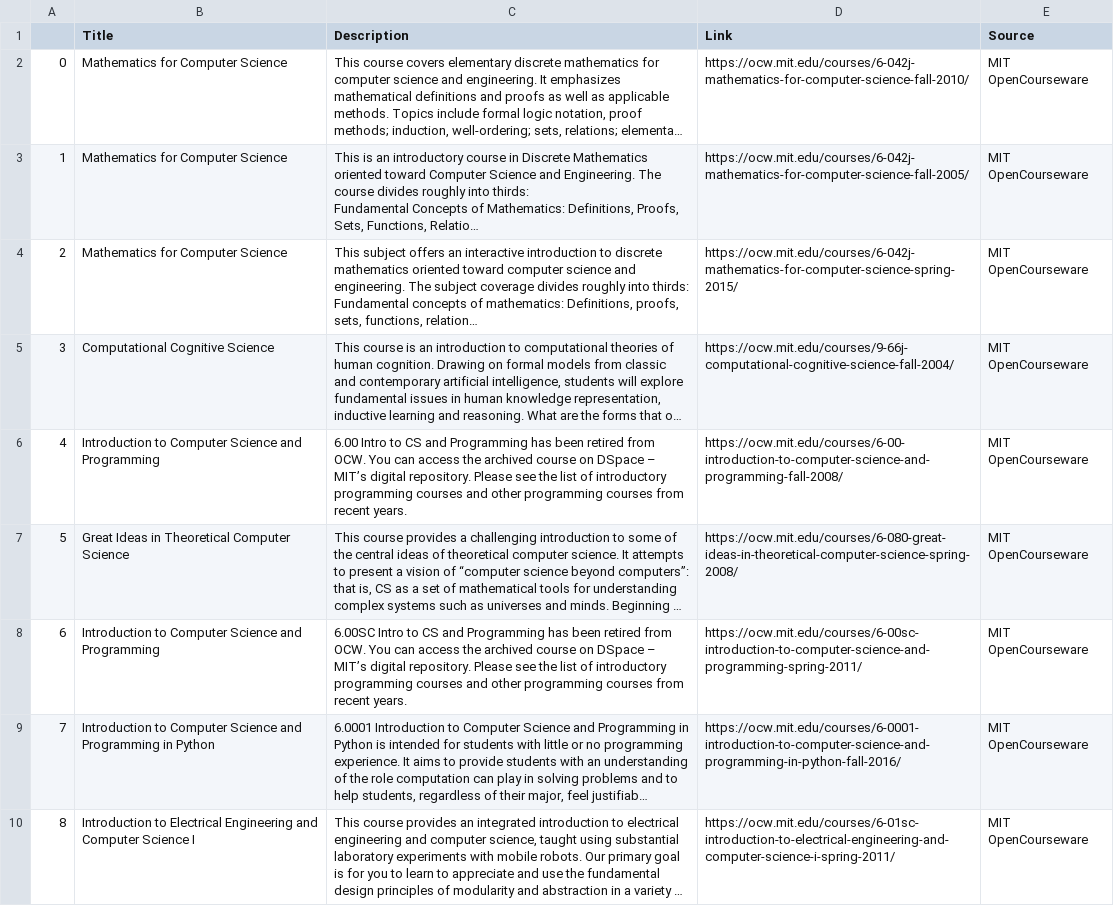
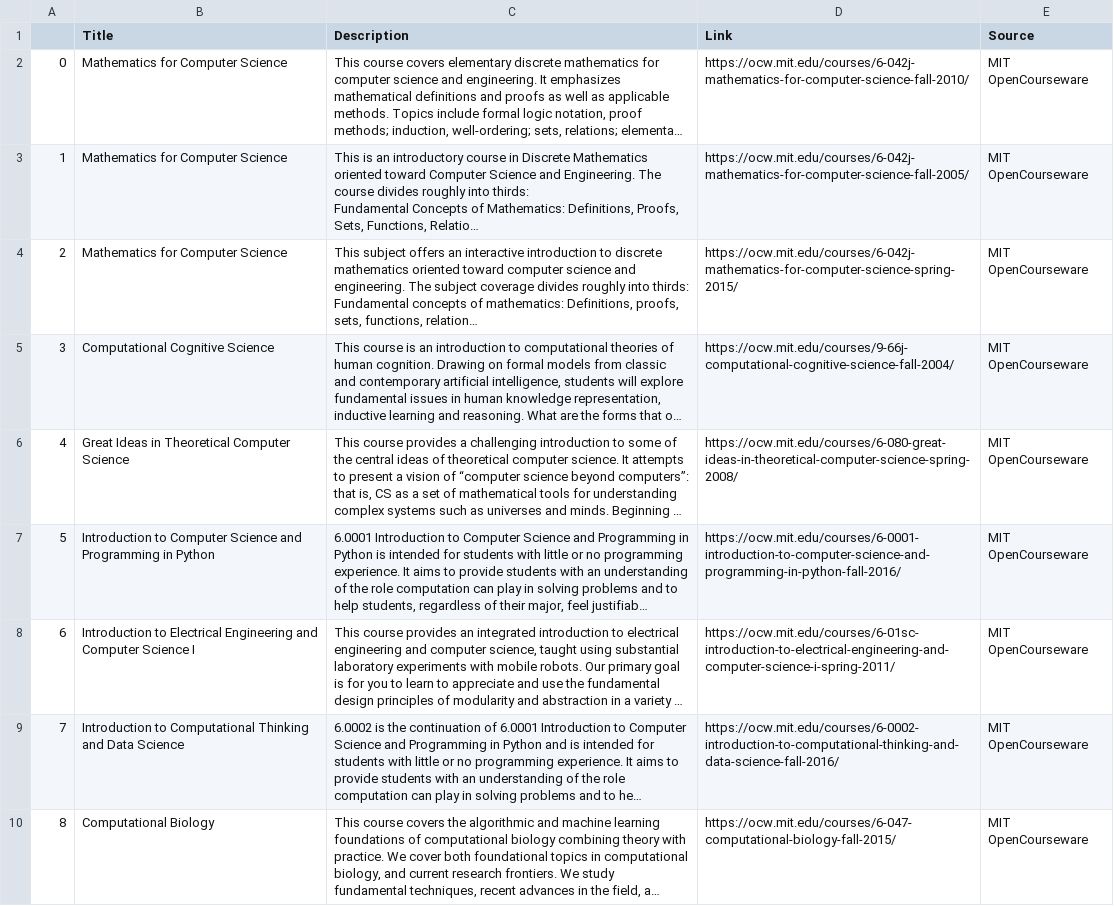
Before and after one commit to Lois-Wong/open-cs-courseware-scrapy, a CSV file: all_courses.csv, drawn as a sheet; only a part is shown; the shorter side is filled out with more unchanged rows; long unchanged cells end in …; removed rows and columns are numbered as before the commit, all else as after; the diff names each change by its address in the sheet, - before the commit and + after, or states it on an @@ line.

Commit message:
remove courses that have been taken out

```diff
--- a/all_courses.csv
+++ b/all_courses.csv
-row 6: 4 | Introduction to Computer Science and Programming | 6.00 Intro to CS and Programming has been retired from OCW. You can access the archived course on DSpace – MIT’s digital repository. Please see the list of introductory programming courses and other programming courses from recent years. | https://ocw.mit.edu/courses/6-00-introduction-to-computer-science-and-programming-fall-2008/ | MIT OpenCourseware
@@ column A renumbered from row 6 down @@
-row 8: 6 | Introduction to Computer Science and Programming | 6.00SC Intro to CS and Programming has been retired from OCW. You can access the archived course on DSpace – MIT’s digital repository. Please see the list of introductory programming courses and other programming courses from recent years. | https://ocw.mit.edu/courses/6-00sc-introduction-to-computer-science-and-programming-spring-2011/ | MIT OpenCourseware
```
Also changed, not shown: 1 other file.
